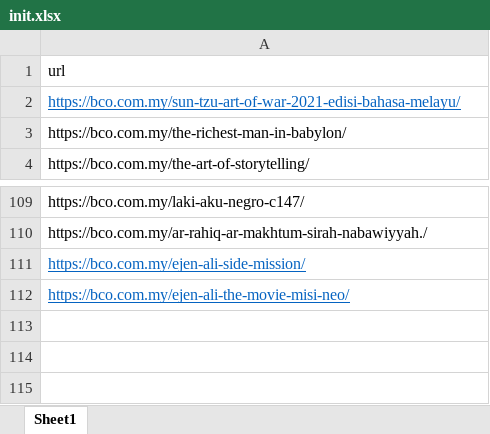
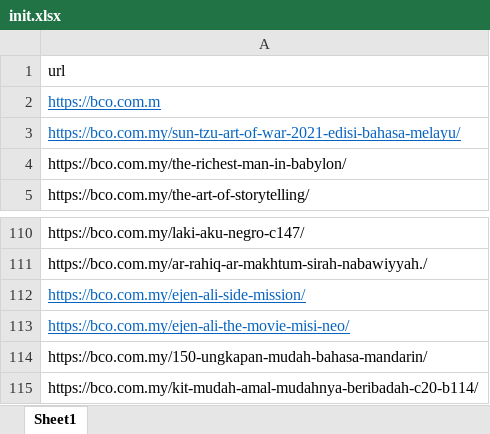
Before and after one commit to hilmisidek/bcoupdatecheck, an Excel workbook: init.xlsx, sheet Sheet1, drawn as a sheet; only a part is shown, gaps mark what is left out; values as stored, in another font and other column widths than the file's, no borders; the diff names each change by its address in the sheet, - before the commit and + after, or states it on an @@ line.

Commit message:
added url

```diff
--- a/init.xlsx (sheet Sheet1)
+++ b/init.xlsx (sheet Sheet1)
+row 2: https://bco.com.m
+row 114: https://bco.com.my/150-ungkapan-mudah-bahasa-mandarin/
+row 115: https://bco.com.my/kit-mudah-amal-mudahnya-beribadah-c20-b114/
```
